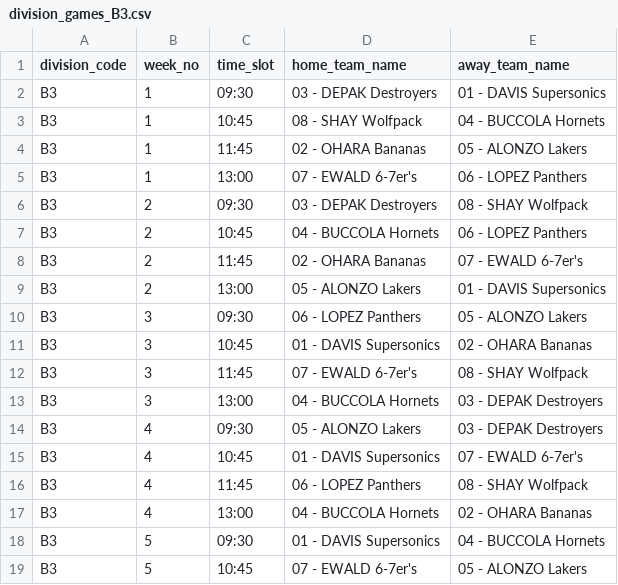
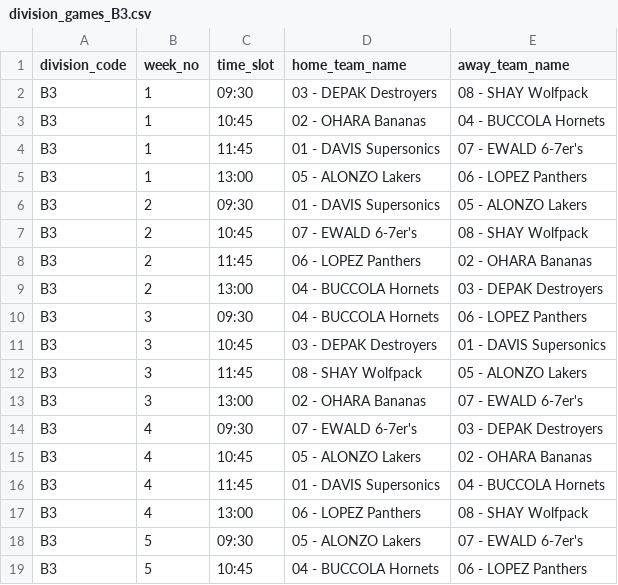
Before and after one commit to kitswain/schedule-manager, a CSV file: data/division_games_B3.csv, drawn as a sheet; only a part is shown; the diff covers the shown part only.

```diff
--- a/data/division_games_B3.csv
+++ b/data/division_games_B3.csv
@@ -1,19 +1,19 @@
 division_code,week_no,time_slot,home_team_name,away_team_name
-B3,1,09:30,03 - DEPAK Destroyers,01 - DAVIS Supersonics
-B3,1,10:45,08 - SHAY Wolfpack,04 - BUCCOLA Hornets
-B3,1,11:45,02 - OHARA Bananas,05 - ALONZO Lakers
-B3,1,13:00,07 - EWALD 6-7er's,06 - LOPEZ Panthers
-B3,2,09:30,03 - DEPAK Destroyers,08 - SHAY Wolfpack
-B3,2,10:45,04 - BUCCOLA Hornets,06 - LOPEZ Panthers
-B3,2,11:45,02 - OHARA Bananas,07 - EWALD 6-7er's
-B3,2,13:00,05 - ALONZO Lakers,01 - DAVIS Supersonics
-B3,3,09:30,06 - LOPEZ Panthers,05 - ALONZO Lakers
-B3,3,10:45,01 - DAVIS Supersonics,02 - OHARA Bananas
-B3,3,11:45,07 - EWALD 6-7er's,08 - SHAY Wolfpack
-B3,3,13:00,04 - BUCCOLA Hornets,03 - DEPAK Destroyers
-B3,4,09:30,05 - ALONZO Lakers,03 - DEPAK Destroyers
-B3,4,10:45,01 - DAVIS Supersonics,07 - EWALD 6-7er's
-B3,4,11:45,06 - LOPEZ Panthers,08 - SHAY Wolfpack
-B3,4,13:00,04 - BUCCOLA Hornets,02 - OHARA Bananas
-B3,5,09:30,01 - DAVIS Supersonics,04 - BUCCOLA Hornets
-B3,5,10:45,07 - EWALD 6-7er's,05 - ALONZO Lakers
+B3,1,09:30,03 - DEPAK Destroyers,08 - SHAY Wolfpack
+B3,1,10:45,02 - OHARA Bananas,04 - BUCCOLA Hornets
+B3,1,11:45,01 - DAVIS Supersonics,07 - EWALD 6-7er's
+B3,1,13:00,05 - ALONZO Lakers,06 - LOPEZ Panthers
+B3,2,09:30,01 - DAVIS Supersonics,05 - ALONZO Lakers
+B3,2,10:45,07 - EWALD 6-7er's,08 - SHAY Wolfpack
+B3,2,11:45,06 - LOPEZ Panthers,02 - OHARA Bananas
+B3,2,13:00,04 - BUCCOLA Hornets,03 - DEPAK Destroyers
+B3,3,09:30,04 - BUCCOLA Hornets,06 - LOPEZ Panthers
+B3,3,10:45,03 - DEPAK Destroyers,01 - DAVIS Supersonics
+B3,3,11:45,08 - SHAY Wolfpack,05 - ALONZO Lakers
+B3,3,13:00,02 - OHARA Bananas,07 - EWALD 6-7er's
+B3,4,09:30,07 - EWALD 6-7er's,03 - DEPAK Destroyers
+B3,4,10:45,05 - ALONZO Lakers,02 - OHARA Bananas
+B3,4,11:45,01 - DAVIS Supersonics,04 - BUCCOLA Hornets
+B3,4,13:00,06 - LOPEZ Panthers,08 - SHAY Wolfpack
+B3,5,09:30,05 - ALONZO Lakers,07 - EWALD 6-7er's
+B3,5,10:45,04 - BUCCOLA Hornets,06 - LOPEZ Panthers
```
Also changed, not shown: 35 edited cells elsewhere in this file, data/division_grid_B3.csv, 2 other files.
